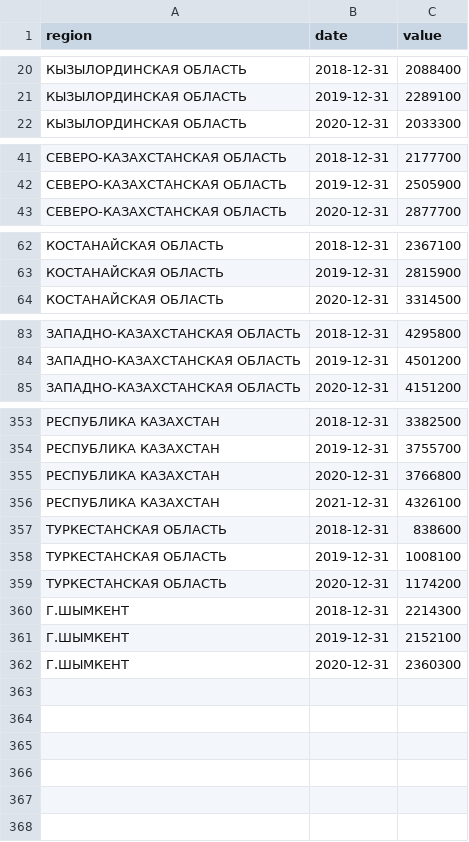
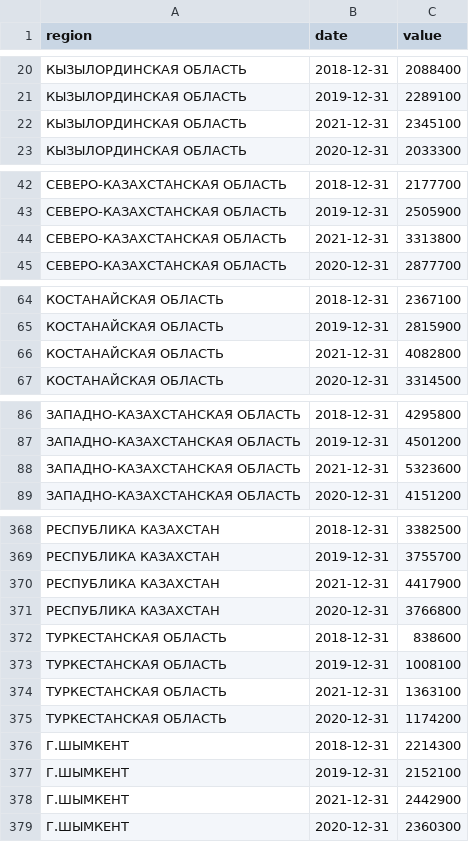
Before and after one commit to open-data-kazakhstan/-gdp-per-capita-by-regions, a CSV file: data/output.csv, drawn as a sheet; only a part is shown, gaps mark what is left out; removed rows and columns are numbered as before the commit, all else as after; the diff covers the shown part only; the diff names each change by its address in the sheet, - before the commit and + after, or states it on an @@ line.

```diff
--- a/data/output.csv
+++ b/data/output.csv
+row 22: КЫЗЫЛОРДИНСКАЯ ОБЛАСТЬ | 2021-12-31 | 2345100
+row 44: СЕВЕРО-КАЗАХСТАНСКАЯ ОБЛАСТЬ | 2021-12-31 | 3313800
+row 66: КОСТАНАЙСКАЯ ОБЛАСТЬ | 2021-12-31 | 4082800
+row 88: ЗАПАДНО-КАЗАХСТАНСКАЯ ОБЛАСТЬ | 2021-12-31 | 5323600
+row 370: РЕСПУБЛИКА КАЗАХСТАН | 2021-12-31 | 4417900
-row 356: РЕСПУБЛИКА КАЗАХСТАН | 2021-12-31 | 4326100
+row 374: ТУРКЕСТАНСКАЯ ОБЛАСТЬ | 2021-12-31 | 1363100
+row 378: Г.ШЫМКЕНТ | 2021-12-31 | 2442900
```
Also changed, not shown: 11 added rows and 21 edited cells elsewhere in this file.
